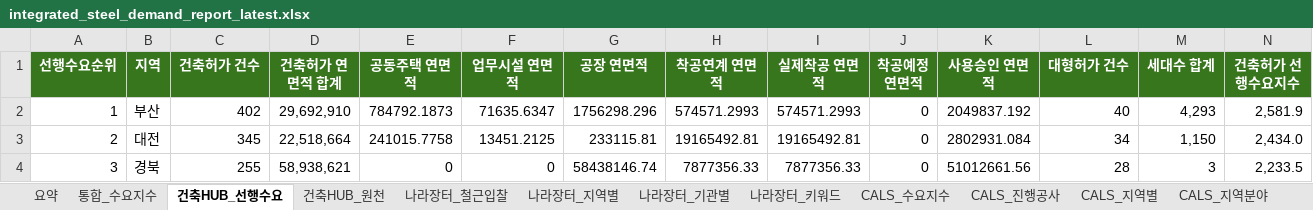
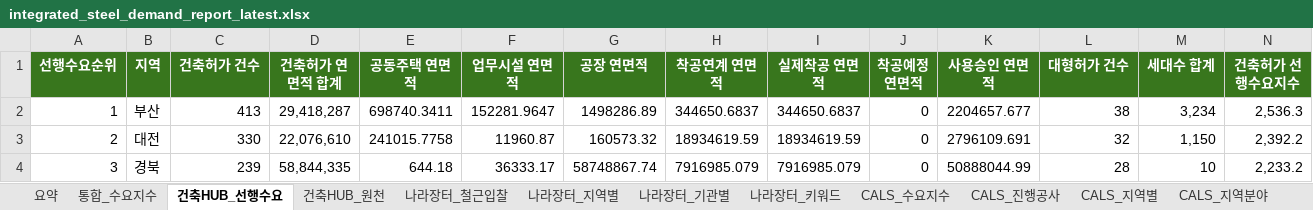
Before and after one commit to Ronaldooh123/steel-demand-report, an Excel workbook: data/processed/integrated_steel_demand_report_latest.xlsx, sheet 건축HUB_선행수요, drawn as a sheet; only a part is shown; values as stored, in another font and other column widths than the file's, no borders; the diff covers the shown part only; the diff names each change by its address in the sheet, - before the commit and + after, or states it on an @@ line.

```diff
--- a/data/processed/integrated_steel_demand_report_latest.xlsx (sheet 건축HUB_선행수요)
+++ b/data/processed/integrated_steel_demand_report_latest.xlsx (sheet 건축HUB_선행수요)
-C2 (건축허가 건수): 402
+C2 (건축허가 건수): 413
-D2 (건축허가 연면적 합계): 29,692,910
+D2 (건축허가 연면적 합계): 29,418,287
-E2 (공동주택 연면적): 784792.1873
+E2 (공동주택 연면적): 698740.3411
-F2 (업무시설 연면적): 71635.6347
+F2 (업무시설 연면적): 152281.9647
-G2 (공장 연면적): 1756298.296
+G2 (공장 연면적): 1498286.89
-H2 (착공연계 연면적): 574571.2993
+H2 (착공연계 연면적): 344650.6837
-I2 (실제착공 연면적): 574571.2993
+I2 (실제착공 연면적): 344650.6837
-K2 (사용승인 연면적): 2049837.192
+K2 (사용승인 연면적): 2204657.677
-L2 (대형허가 건수): 40
+L2 (대형허가 건수): 38
-M2 (세대수 합계): 4,293
+M2 (세대수 합계): 3,234
-N2 (건축허가 선행수요지수): 2,581.9
+N2 (건축허가 선행수요지수): 2,536.3
-C3 (건축허가 건수): 345
+C3 (건축허가 건수): 330
-D3 (건축허가 연면적 합계): 22,518,664
+D3 (건축허가 연면적 합계): 22,076,610
-F3 (업무시설 연면적): 13451.2125
+F3 (업무시설 연면적): 11960.87
-G3 (공장 연면적): 233115.81
+G3 (공장 연면적): 160573.32
-H3 (착공연계 연면적): 19165492.81
+H3 (착공연계 연면적): 18934619.59
-I3 (실제착공 연면적): 19165492.81
+I3 (실제착공 연면적): 18934619.59
-K3 (사용승인 연면적): 2802931.084
+K3 (사용승인 연면적): 2796109.691
-L3 (대형허가 건수): 34
+L3 (대형허가 건수): 32
-N3 (건축허가 선행수요지수): 2,434.0
+N3 (건축허가 선행수요지수): 2,392.2
-C4 (건축허가 건수): 255
+C4 (건축허가 건수): 239
-D4 (건축허가 연면적 합계): 58,938,621
+D4 (건축허가 연면적 합계): 58,844,335
-E4 (공동주택 연면적): 0
+E4 (공동주택 연면적): 644.18
-F4 (업무시설 연면적): 0
+F4 (업무시설 연면적): 36333.17
-G4 (공장 연면적): 58438146.74
+G4 (공장 연면적): 58748867.74
-H4 (착공연계 연면적): 7877356.33
+H4 (착공연계 연면적): 7916985.079
-I4 (실제착공 연면적): 7877356.33
+I4 (실제착공 연면적): 7916985.079
-K4 (사용승인 연면적): 51012661.56
+K4 (사용승인 연면적): 50888044.99
-M4 (세대수 합계): 3
+M4 (세대수 합계): 10
-N4 (건축허가 선행수요지수): 2,233.5
+N4 (건축허가 선행수요지수): 2,233.2
```
Also changed, not shown: 133 edited cells elsewhere in this sheet, sheet 건축HUB_원천, sheet 나라장터_전체입찰, sheet 나라장터_철근입찰, sheet 통합_수요지수, sheet 나라장터_기관별, sheet CALS_진행공사, 3 more sheets.
